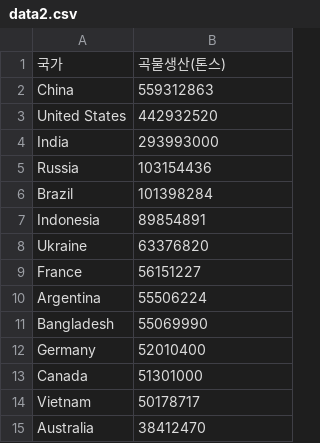
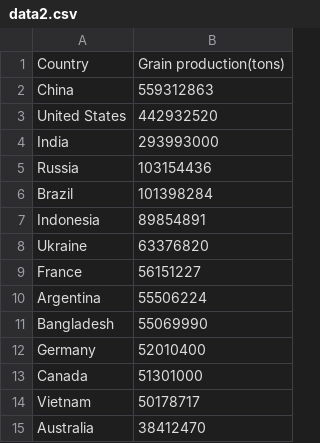
Before and after one commit to Jisu-han/jisu-han.github.io, a CSV file: data2.csv, drawn as a sheet.

Commit message:
Update data2.csv

```diff
--- a/data2.csv
+++ b/data2.csv
@@ -1,2 +1,2 @@
-국가, 곡물생산(톤스)
+Country, Grain production(tons)
 China, 559312863
```
